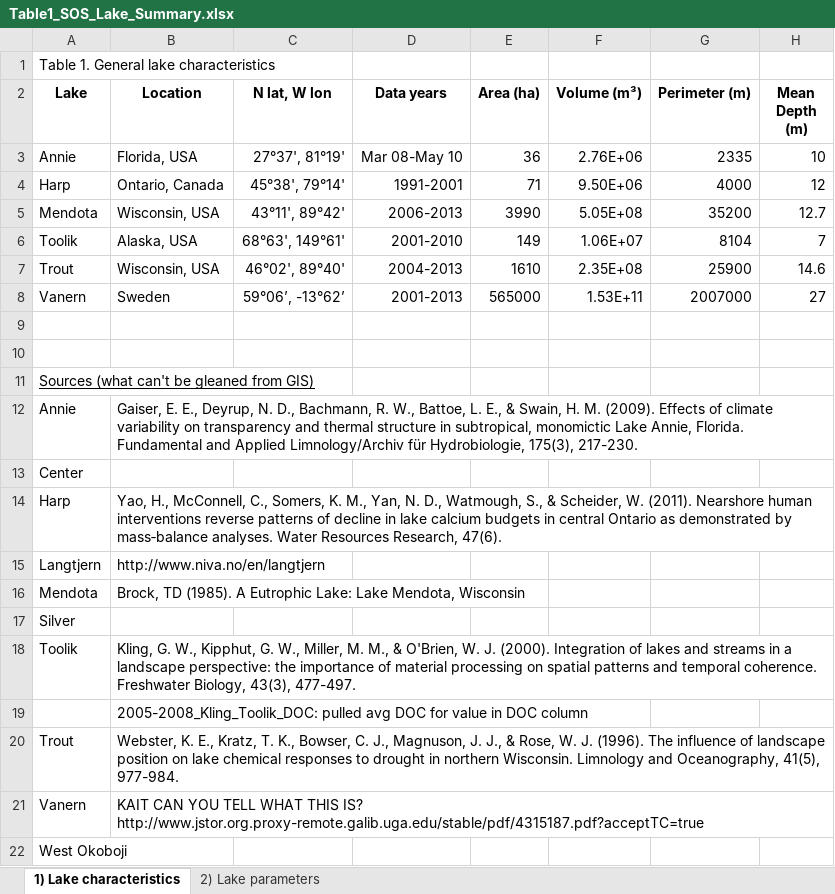
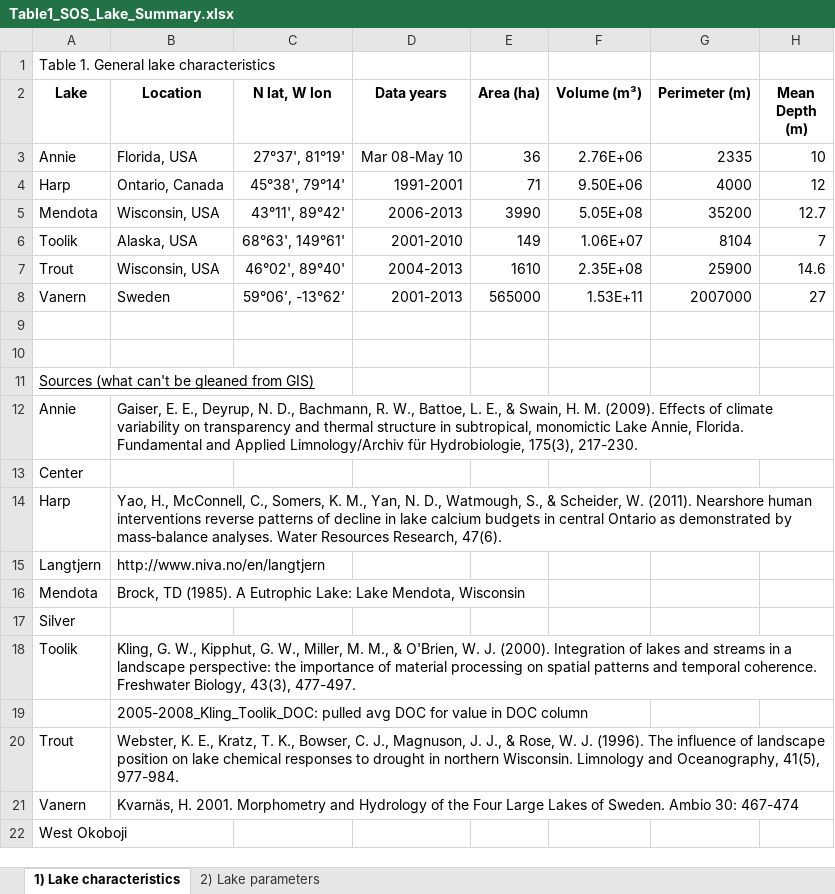
Before and after one commit to GLEON/SOS, an Excel workbook: Table1_SOS_Lake_Summary.xlsx, sheet 1) Lake characteristics, drawn as a sheet; only a part is shown; values as stored, in another font and other column widths than the file's, no borders; the diff names each change by its address in the sheet, - before the commit and + after, or states it on an @@ line.

Commit message:
updated citation for Vanern data source

```diff
--- a/Table1_SOS_Lake_Summary.xlsx (sheet 1) Lake characteristics)
+++ b/Table1_SOS_Lake_Summary.xlsx (sheet 1) Lake characteristics)
-B21 (Location): KAIT CAN YOU TELL WHAT THIS IS? http://www.jstor.org.proxy-remote.galib.uga.edu/stable/pdf/4315187.pdf?acceptTC=true
+B21 (Location): Kvarnäs, H. 2001. Morphometry and Hydrology of the Four Large Lakes of Sweden. Ambio 30: 467-474
```
